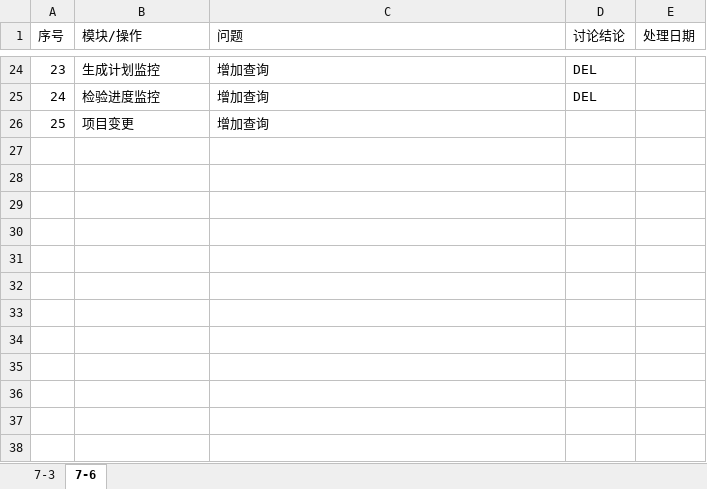
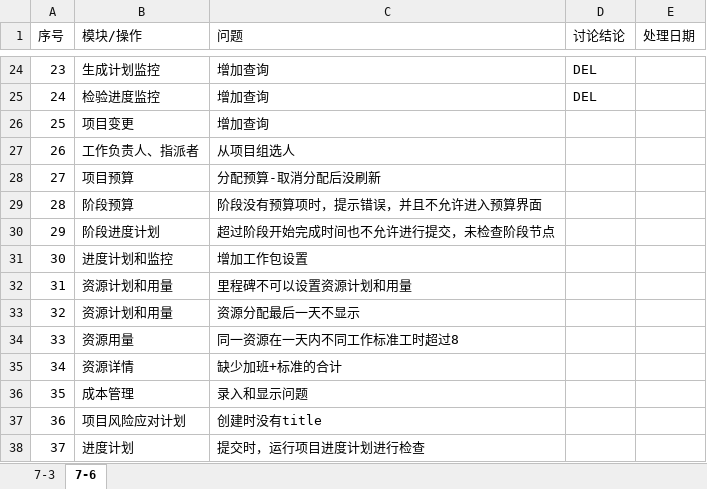
Before and after one commit to lwgboy/pms-5, an Excel workbook: com.bizvisionsoft.pms/问题清单.xlsx, sheet 7-6, drawn as a sheet; only a part is shown, gaps mark what is left out; values as stored, in another font and other column widths than the file's, no borders; table styles not drawn; the diff names each change by its address in the sheet, - before the commit and + after, or states it on an @@ line.

```diff
--- a/com.bizvisionsoft.pms/问题清单.xlsx (sheet 7-6)
+++ b/com.bizvisionsoft.pms/问题清单.xlsx (sheet 7-6)
+row 27: 26 | 工作负责人、指派者 | 从项目组选人
+row 28: 27 | 项目预算 | 分配预算-取消分配后没刷新
+row 29: 28 | 阶段预算 | 阶段没有预算项时，提示错误，并且不允许进入预算界面
+row 30: 29 | 阶段进度计划 | 超过阶段开始完成时间也不允许进行提交，未检查阶段节点
+row 31: 30 | 进度计划和监控 | 增加工作包设置
+row 32: 31 | 资源计划和用量 | 里程碑不可以设置资源计划和用量
+row 33: 32 | 资源计划和用量 | 资源分配最后一天不显示
+row 34: 33 | 资源用量 | 同一资源在一天内不同工作标准工时超过8
+row 35: 34 | 资源详情 | 缺少加班+标准的合计
+row 36: 35 | 成本管理 | 录入和显示问题
+row 37: 36 | 项目风险应对计划 | 创建时没有title
+row 38: 37 | 进度计划 | 提交时，运行项目进度计划进行检查
```
Also changed, not shown: 2 other files.
